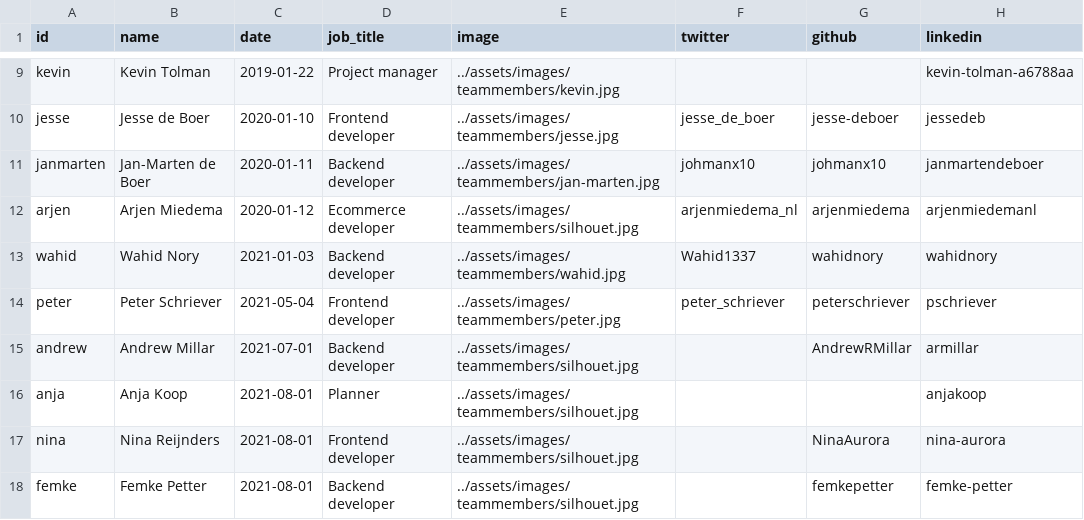
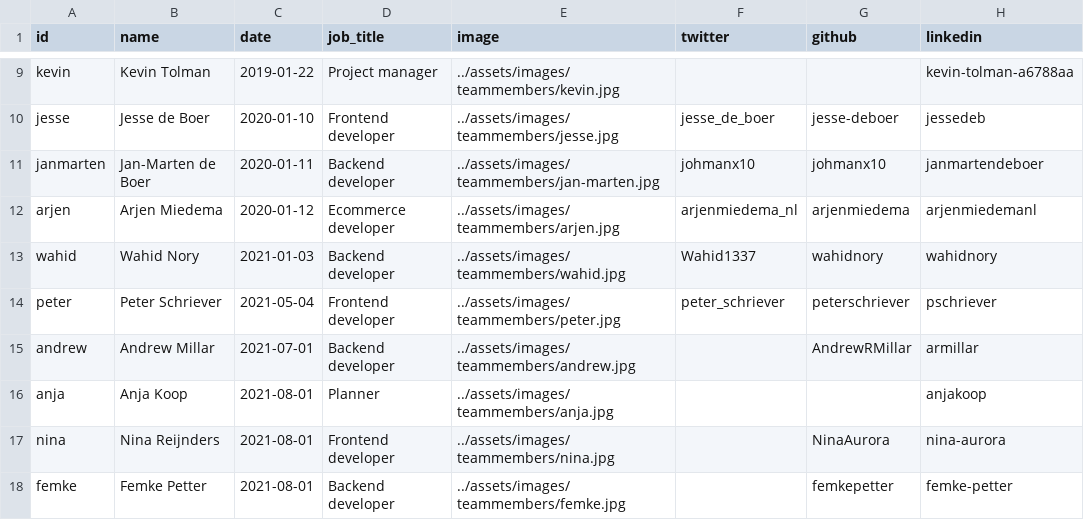
Before and after one commit to elgentos/gatsby-site, a CSV file: src/data/team.csv, drawn as a sheet; only a part is shown, gaps mark what is left out; the diff names each change by its address in the sheet, - before the commit and + after, or states it on an @@ line.

Commit message:
Updated team

```diff
--- a/src/data/team.csv
+++ b/src/data/team.csv
-E12 (image): ../assets/images/teammembers/silhouet.jpg
+E12 (image): ../assets/images/teammembers/arjen.jpg
-E15 (image): ../assets/images/teammembers/silhouet.jpg
+E15 (image): ../assets/images/teammembers/andrew.jpg
-E16 (image): ../assets/images/teammembers/silhouet.jpg
+E16 (image): ../assets/images/teammembers/anja.jpg
-E17 (image): ../assets/images/teammembers/silhouet.jpg
+E17 (image): ../assets/images/teammembers/nina.jpg
-E18 (image): ../assets/images/teammembers/silhouet.jpg
+E18 (image): ../assets/images/teammembers/femke.jpg
```
Also changed, not shown: 12 other files.
